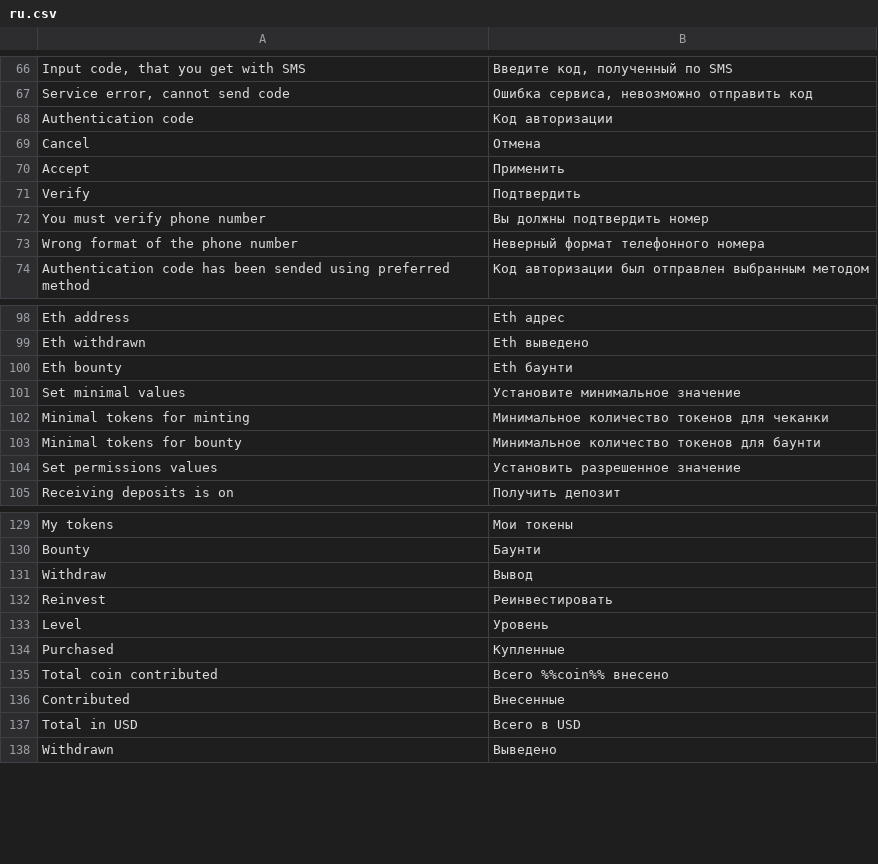
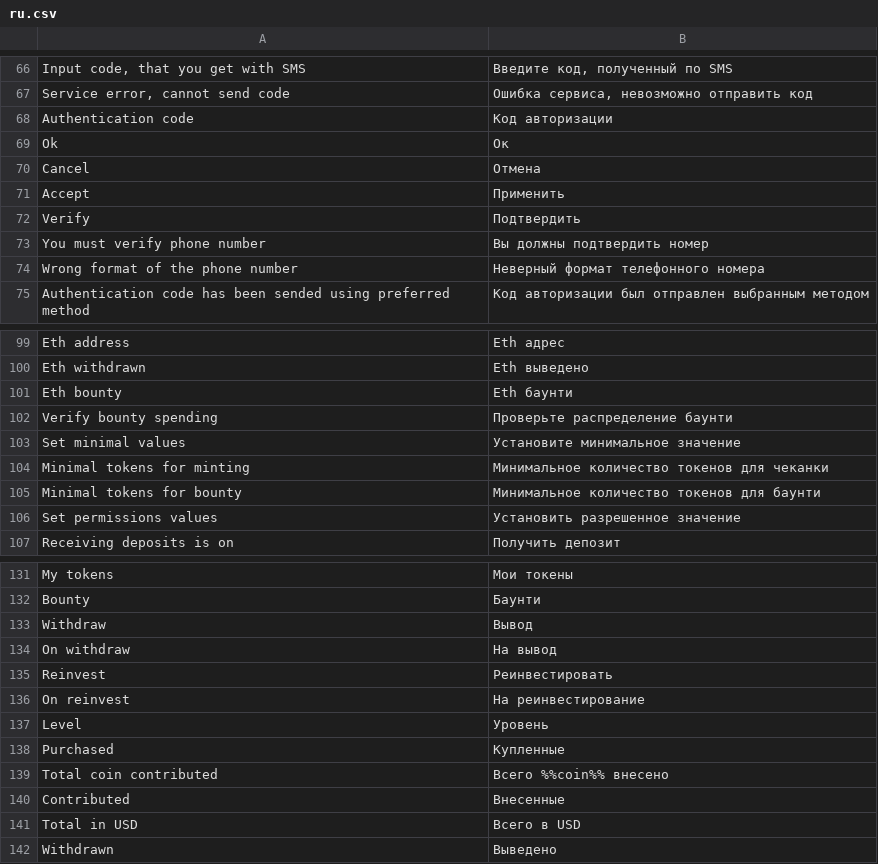
Before and after one commit to aliimran84/cryptaur-web-server, a CSV file: core/engine/translations/ru.csv, drawn as a sheet; only a part is shown, gaps mark what is left out; the diff names each change by its address in the sheet, - before the commit and + after, or states it on an @@ line.

Commit message:
Dashboard_view: add modal window for verifying bounty spending

```diff
--- a/core/engine/translations/ru.csv
+++ b/core/engine/translations/ru.csv
+row 69: Ok | Ок
+row 102: Verify bounty spending | Проверьте распределение баунти
+row 134: On withdraw | На вывод
+row 136: On reinvest | На реинвестирование
```
Also changed, not shown: core/engine/translations/en.csv, 1 other file.
